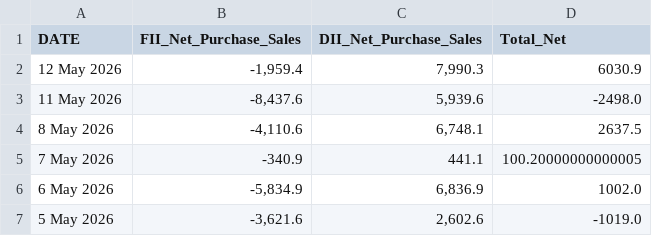
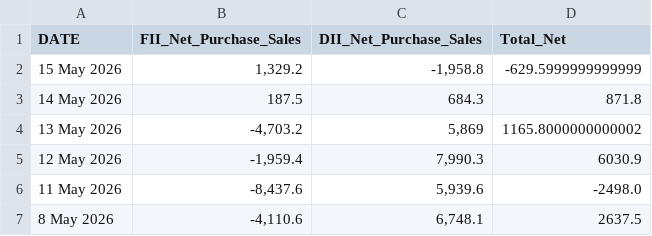
Before and after one commit to soori-1/fii_dii, a CSV file: fii_dii_checkpoint.csv, drawn as a sheet; only a part is shown; the shorter side is filled out with more unchanged rows; the diff names each change by its address in the sheet, - before the commit and + after, or states it on an @@ line.

```diff
--- a/fii_dii_checkpoint.csv
+++ b/fii_dii_checkpoint.csv
+row 2: 15 May 2026 | 1,329.2 | -1,958.8 | -629.5999999999999
+row 3: 14 May 2026 | 187.5 | 684.3 | 871.8
+row 4: 13 May 2026 | -4,703.2 | 5,869 | 1165.8000000000002
```
